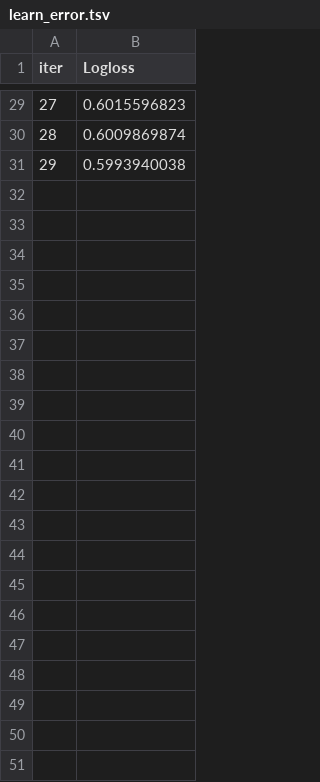
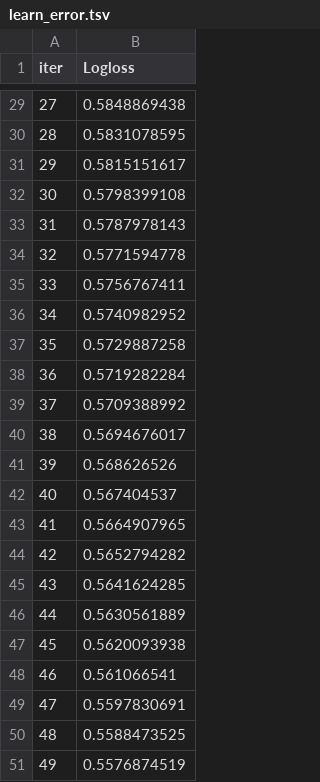
Before and after one commit to manikrishna-m/Classification-Project, a TSV file: catboost_info/learn_error.tsv, drawn as a sheet; only a part is shown, gaps mark what is left out; the diff covers the shown part only.

```diff
--- a/catboost_info/learn_error.tsv
+++ b/catboost_info/learn_error.tsv
@@ -29,3 +29,23 @@ iter	Logloss
-27	0.6015596823
-28	0.6009869874
-29	0.5993940038
+27	0.5848869438
+28	0.5831078595
+29	0.5815151617
+30	0.5798399108
+31	0.5787978143
+32	0.5771594778
+33	0.5756767411
+34	0.5740982952
+35	0.5729887258
+36	0.5719282284
+37	0.5709388992
+38	0.5694676017
+39	0.568626526
+40	0.567404537
+41	0.5664907965
+42	0.5652794282
+43	0.5641624285
+44	0.5630561889
+45	0.5620093938
+46	0.561066541
+47	0.5597830691
+48	0.5588473525
+49	0.5576874519
```
Also changed, not shown: 27 edited cells elsewhere in this file, catboost_info/time_left.tsv, data/processed/test_data.csv, 9 other files.
